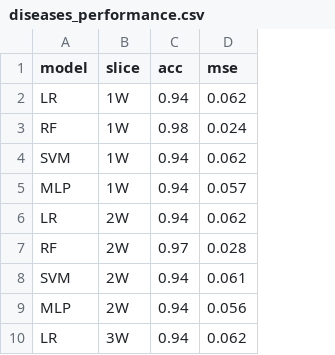
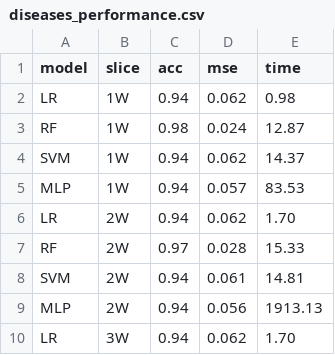
Before and after one commit to pedrosanzmtz/TimeSeriesClassification, a CSV file: code/diseases_performance.csv, drawn as a sheet; only a part is shown; the diff names each change by its address in the sheet, - before the commit and + after, or states it on an @@ line.

Commit message:
adding time measurement

```diff
--- a/code/diseases_performance.csv
+++ b/code/diseases_performance.csv
+column E (time), rows 2-10: 0.98 | 12.87 | 14.37 | 83.53 | 1.70 | 15.33 | 14.81 | 1913.13 | 1.70
```
Also changed, not shown: code/LR_diseases.csv, code/LR_inventories.csv, 14 other files.
